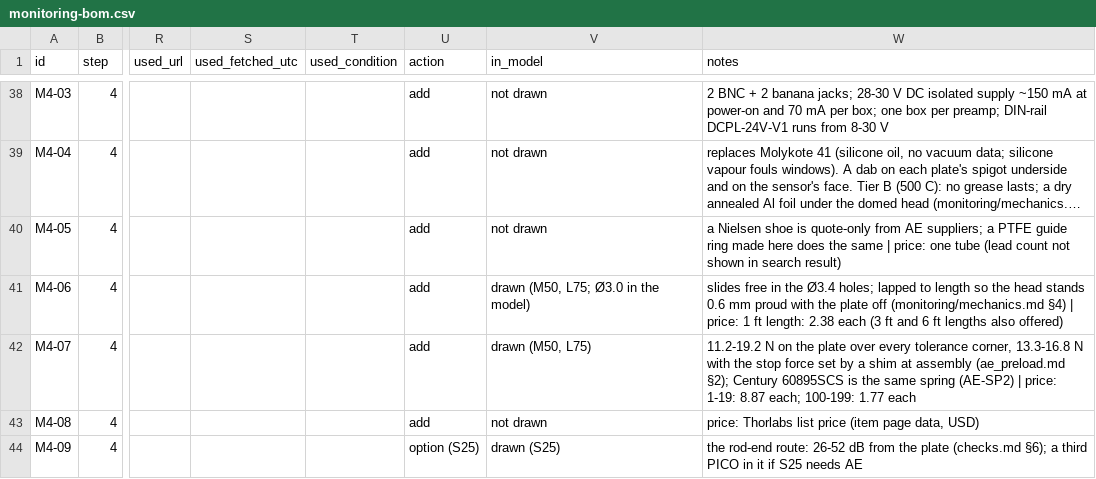
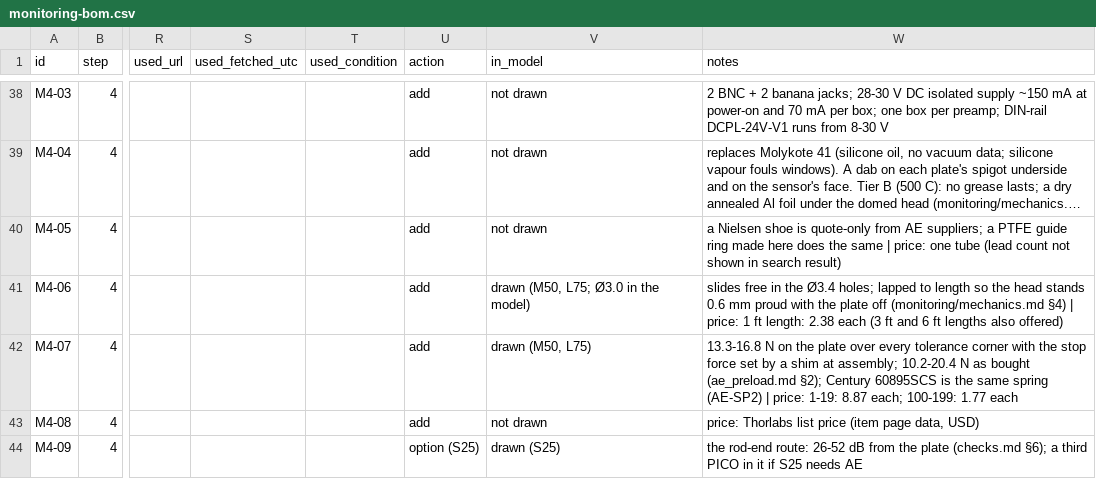
Before and after one commit to vertical-cloud-lab/digital-alloy-lab, a CSV file: desktop-lpbf/monitoring-bom.csv, drawn as a sheet; only a part is shown, gaps mark what is left out; long unchanged cells end in …; the diff names each change by its address in the sheet, - before the commit and + after, or states it on an @@ line.

```diff
--- a/desktop-lpbf/monitoring-bom.csv
+++ b/desktop-lpbf/monitoring-bom.csv
-W42 (notes): 11.2-19.2 N on the plate over every tolerance corner, 13.3-16.8 N with the stop force set by a shim at assembly (ae_preload.md §2);…
+W42 (notes): 13.3-16.8 N on the plate over every tolerance corner with the stop force set by a shim at assembly; 10.2-20.4 N as bought (ae_preload.md §2);…
```
Also changed, not shown: 5 other files.
